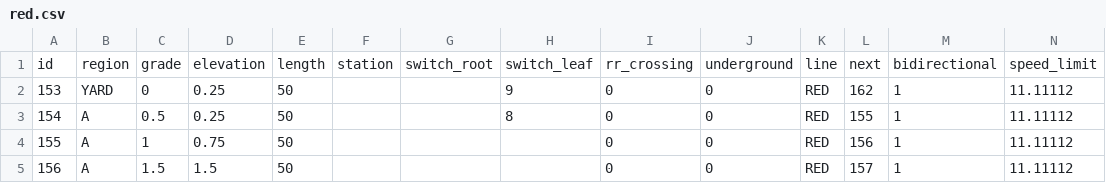
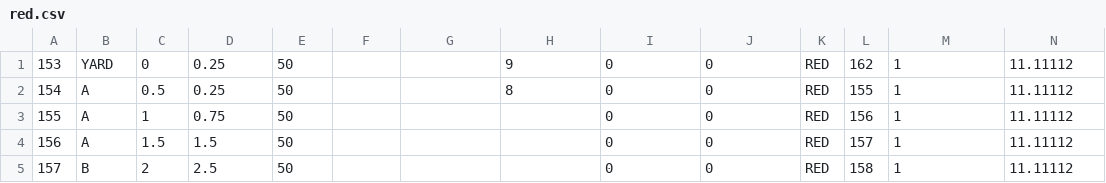
Before and after one commit to TrainingMontage/test, a CSV file: src/main/resources/TrackModel/red.csv, drawn as a sheet; only a part is shown; the shorter side is filled out with more unchanged rows; rows hold the shown columns only; the diff names each change by its address in the sheet, - before the commit and + after, or states it on an @@ line.

Commit message:
fix red line csvs and remove debug line from App

```diff
--- a/src/main/resources/TrackModel/red.csv
+++ b/src/main/resources/TrackModel/red.csv
-row 1: id | region | grade | elevation | length | station | switch_root | switch_leaf | rr_crossing | underground | line | next | bidirectional | speed_limit
```
Also changed, not shown: src/main/resources/TrackModel/red_and_green.csv, 1 other file.
